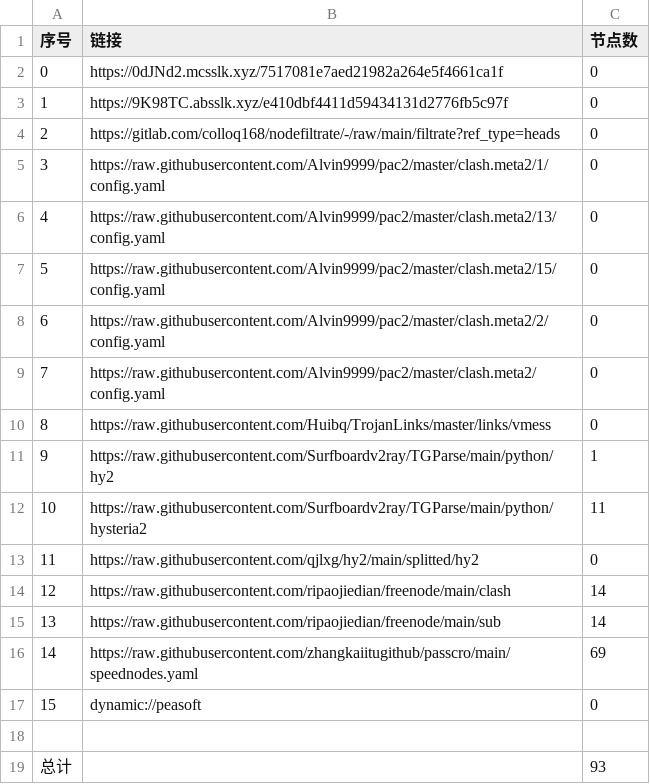
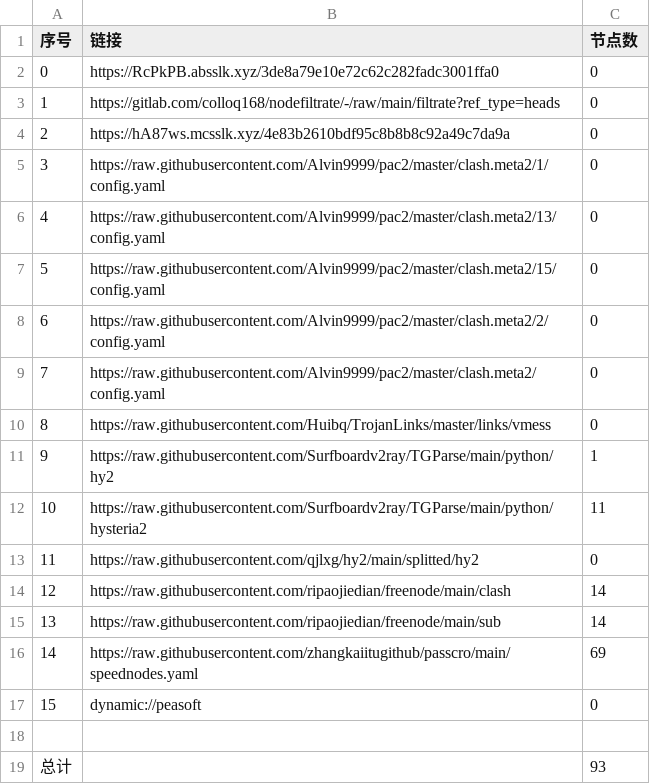
Before and after one commit to yuntin908/AutoMergePublicNodes, a CSV file: list_result.csv, drawn as a sheet.

```diff
--- a/list_result.csv
+++ b/list_result.csv
@@ -1,5 +1,5 @@
 序号,链接,节点数
-0,https://0dJNd2.mcsslk.xyz/7517081e7aed21982a264e5f4661ca1f,0
-1,https://9K98TC.absslk.xyz/e410dbf4411d59434131d2776fb5c97f,0
-2,https://gitlab.com/colloq168/nodefiltrate/-/raw/main/filtrate?ref_type=heads,0
+0,https://RcPkPB.absslk.xyz/3de8a79e10e72c62c282fadc3001ffa0,0
+1,https://gitlab.com/colloq168/nodefiltrate/-/raw/main/filtrate?ref_type=heads,0
+2,https://hA87ws.mcsslk.xyz/4e83b2610bdf95c8b8b8c92a49c7da9a,0
 3,https://raw.githubusercontent.com/Alvin9999/pac2/master/clash.meta2/1/config.yaml,0
```
Also changed, not shown: 3 other files.
